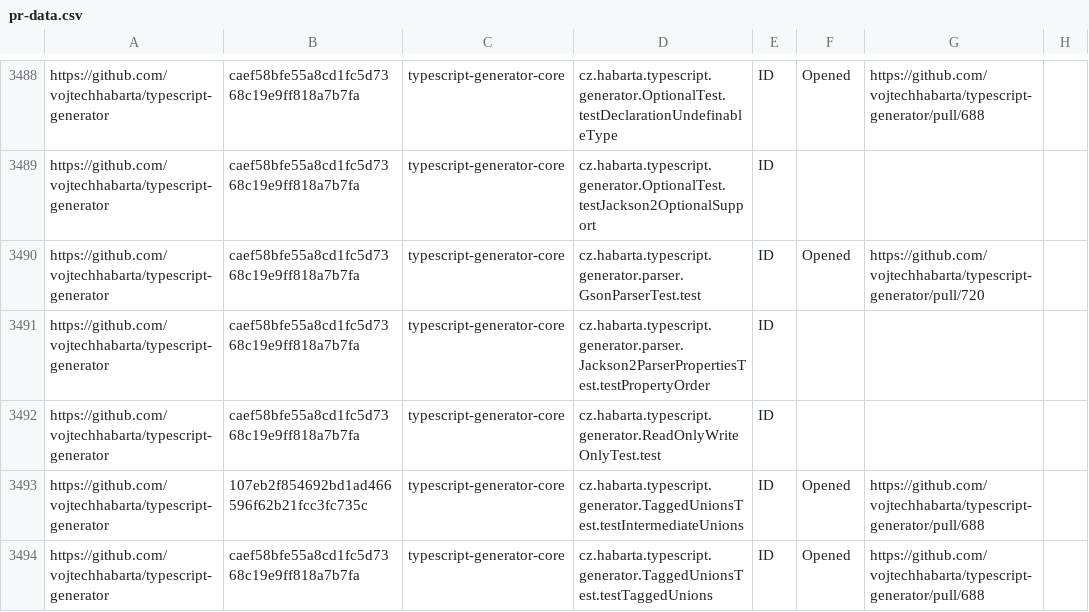
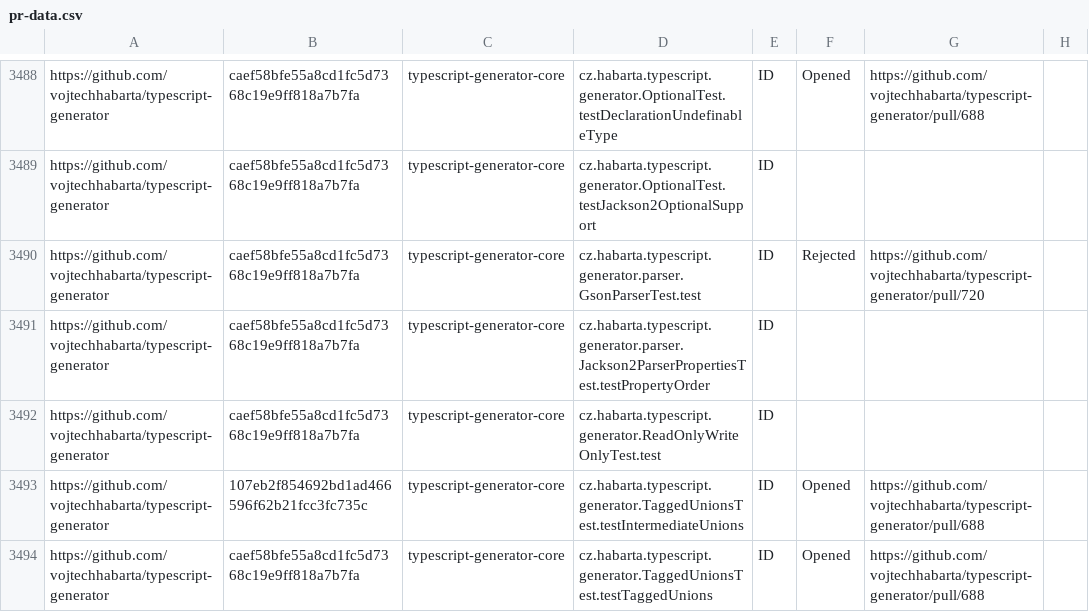
Before and after one commit to TestingResearchIllinois/idoft, a CSV file: pr-data.csv, drawn as a sheet; only a part is shown, gaps mark what is left out; the diff covers the shown part only.

```diff
--- a/pr-data.csv
+++ b/pr-data.csv
@@ -3489,3 +3489,3 @@ https://github.com/vojtechhabarta/typescript-generator,caef58bfe55a8cd1fc5d7368c
 https://github.com/vojtechhabarta/typescript-generator,caef58bfe55a8cd1fc5d7368c19e9ff818a7b7fa,typescript-generator-core,cz.habarta.typescript.generator.OptionalTest.testJackson2OptionalSupport,ID,,,
-https://github.com/vojtechhabarta/typescript-generator,caef58bfe55a8cd1fc5d7368c19e9ff818a7b7fa,typescript-generator-core,cz.habarta.typescript.generator.parser.GsonParserTest.test,ID,Opened,https://github.com/vojtechhabarta/typescript-generator/pull/720,
+https://github.com/vojtechhabarta/typescript-generator,caef58bfe55a8cd1fc5d7368c19e9ff818a7b7fa,typescript-generator-core,cz.habarta.typescript.generator.parser.GsonParserTest.test,ID,Rejected,https://github.com/vojtechhabarta/typescript-generator/pull/720,
 https://github.com/vojtechhabarta/typescript-generator,caef58bfe55a8cd1fc5d7368c19e9ff818a7b7fa,typescript-generator-core,cz.habarta.typescript.generator.parser.Jackson2ParserPropertiesTest.testPropertyOrder,ID,,,
```
Also changed, not shown: 15 edited cells elsewhere in this file.
